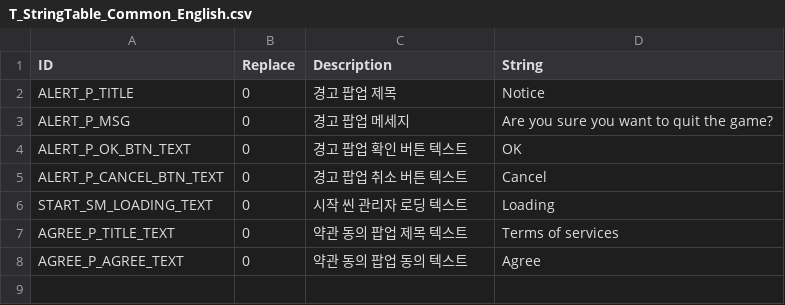
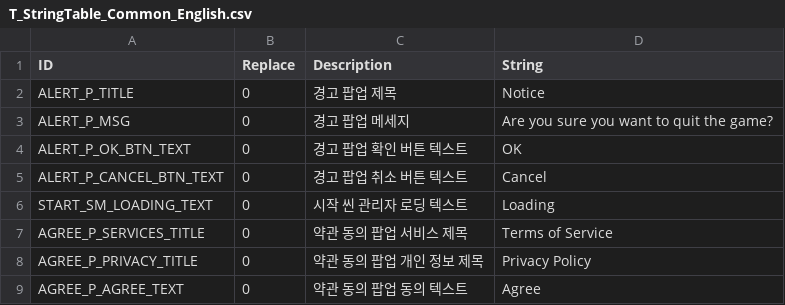
Before and after one commit to devmodle/0300000001.module_unitycommon, a CSV file: Templates/Tables/StringInfo/T_StringTable_Common_English.csv, drawn as a sheet.

```diff
--- a/Templates/Tables/StringInfo/T_StringTable_Common_English.csv
+++ b/Templates/Tables/StringInfo/T_StringTable_Common_English.csv
@@ -6,3 +6,4 @@ ALERT_P_CANCEL_BTN_TEXT,0,경고 팝업 취소 버튼 텍스트,Cancel
 START_SM_LOADING_TEXT,0,시작 씬 관리자 로딩 텍스트,Loading
-AGREE_P_TITLE_TEXT,0,약관 동의 팝업 제목 텍스트,Terms of services
+AGREE_P_SERVICES_TITLE,0,약관 동의 팝업 서비스 제목,Terms of Service
+AGREE_P_PRIVACY_TITLE,0,약관 동의 팝업 개인 정보 제목,Privacy Policy
 AGREE_P_AGREE_TEXT,0,약관 동의 팝업 동의 텍스트,Agree
```
Also changed, not shown: Templates/Tables/StringInfo/T_StringTable_Common_Korean.csv, 2 other files.
